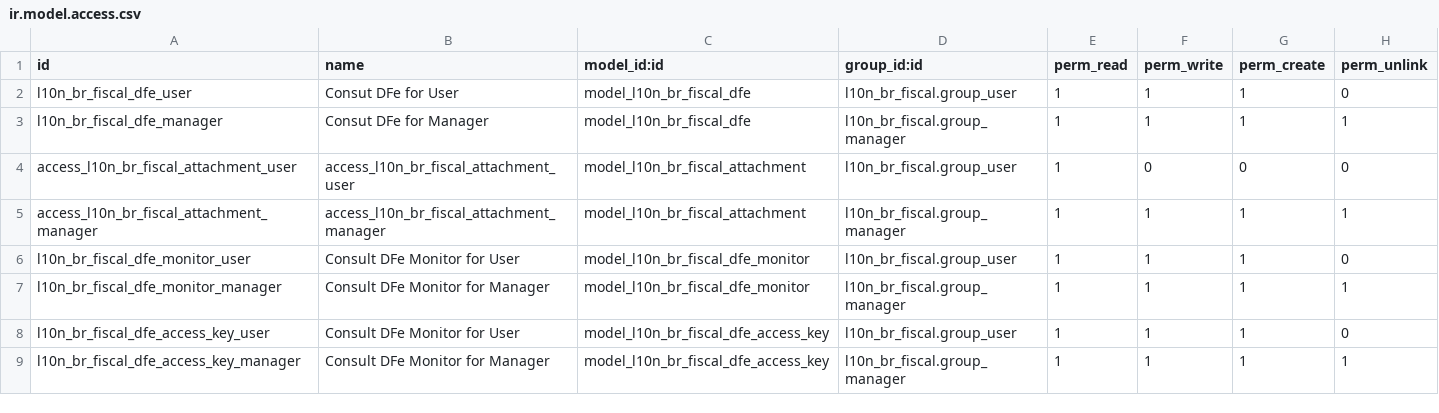
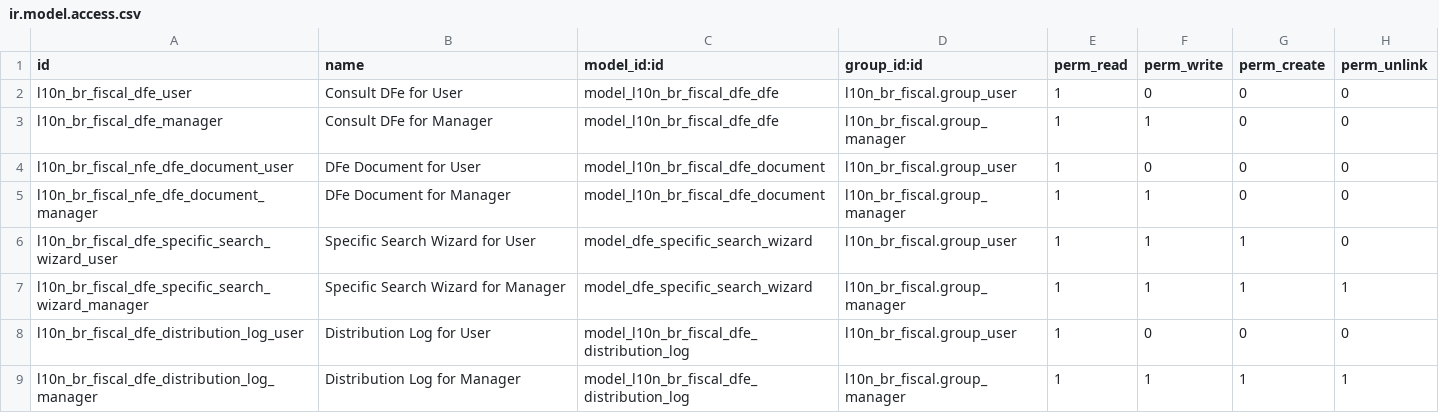
Before and after one commit to CristianoMafraJunior/l10n-brazil, a CSV file: l10n_br_fiscal_dfe/security/ir.model.access.csv, drawn as a sheet.

Commit message:
[IMP] l10n_br_fiscal_dfe: migrate DFe monitor to res.company
Co-authored-by: Antônio Neto <neto@engenere.one>

```diff
--- a/l10n_br_fiscal_dfe/security/ir.model.access.csv
+++ b/l10n_br_fiscal_dfe/security/ir.model.access.csv
@@ -1,9 +1,9 @@
 "id","name","model_id:id","group_id:id","perm_read","perm_write","perm_create","perm_unlink"
-l10n_br_fiscal_dfe_user,Consut DFe for User,model_l10n_br_fiscal_dfe,l10n_br_fiscal.group_user,1,1,1,0
-l10n_br_fiscal_dfe_manager,Consut DFe for Manager,model_l10n_br_fiscal_dfe,l10n_br_fiscal.group_manager,1,1,1,1
-access_l10n_br_fiscal_attachment_user,access_l10n_br_fiscal_attachment_user,model_l10n_br_fiscal_attachment,l10n_br_fiscal.group_user,1,0,0,0
-access_l10n_br_fiscal_attachment_manager,access_l10n_br_fiscal_attachment_manager,model_l10n_br_fiscal_attachment,l10n_br_fiscal.group_manager,1,1,1,1
-l10n_br_fiscal_dfe_monitor_user,Consult DFe Monitor for User,model_l10n_br_fiscal_dfe_monitor,l10n_br_fiscal.group_user,1,1,1,0
-l10n_br_fiscal_dfe_monitor_manager,Consult DFe Monitor for Manager,model_l10n_br_fiscal_dfe_monitor,l10n_br_fiscal.group_manager,1,1,1,1
-l10n_br_fiscal_dfe_access_key_user,Consult DFe Monitor for User,model_l10n_br_fiscal_dfe_access_key,l10n_br_fiscal.group_user,1,1,1,0
-l10n_br_fiscal_dfe_access_key_manager,Consult DFe Monitor for Manager,model_l10n_br_fiscal_dfe_access_key,l10n_br_fiscal.group_manager,1,1,1,1
+l10n_br_fiscal_dfe_user,Consult DFe for User,model_l10n_br_fiscal_dfe_dfe,l10n_br_fiscal.group_user,1,0,0,0
+l10n_br_fiscal_dfe_manager,Consult DFe for Manager,model_l10n_br_fiscal_dfe_dfe,l10n_br_fiscal.group_manager,1,1,0,0
+l10n_br_fiscal_nfe_dfe_document_user,DFe Document for User,model_l10n_br_fiscal_dfe_document,l10n_br_fiscal.group_user,1,0,0,0
+l10n_br_fiscal_nfe_dfe_document_manager,DFe Document for Manager,model_l10n_br_fiscal_dfe_document,l10n_br_fiscal.group_manager,1,1,0,0
+l10n_br_fiscal_dfe_specific_search_wizard_user,Specific Search Wizard for User,model_dfe_specific_search_wizard,l10n_br_fiscal.group_user,1,1,1,0
+l10n_br_fiscal_dfe_specific_search_wizard_manager,Specific Search Wizard for Manager,model_dfe_specific_search_wizard,l10n_br_fiscal.group_manager,1,1,1,1
+l10n_br_fiscal_dfe_distribution_log_user,Distribution Log for User,model_l10n_br_fiscal_dfe_distribution_log,l10n_br_fiscal.group_user,1,0,0,0
+l10n_br_fiscal_dfe_distribution_log_manager,Distribution Log for Manager,model_l10n_br_fiscal_dfe_distribution_log,l10n_br_fiscal.group_manager,1,1,1,1
```
Also changed, not shown: 35 other files.
